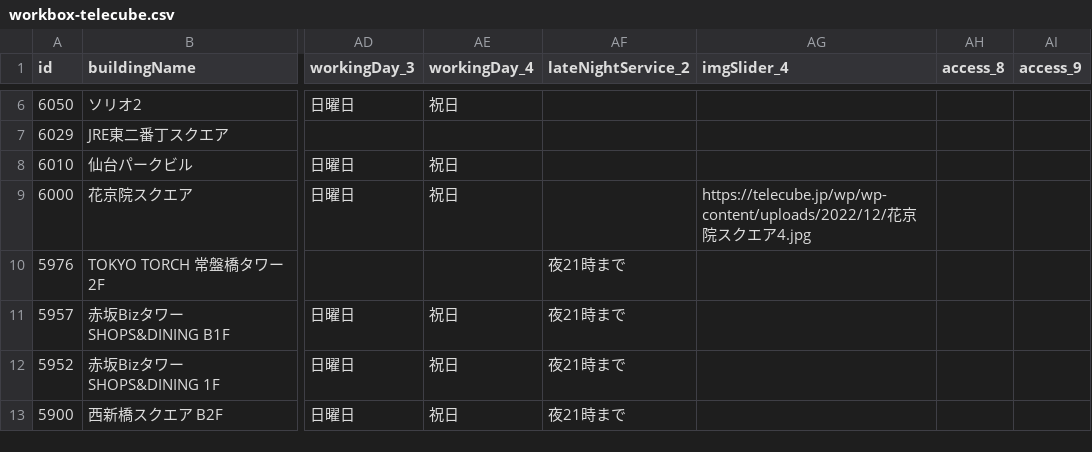
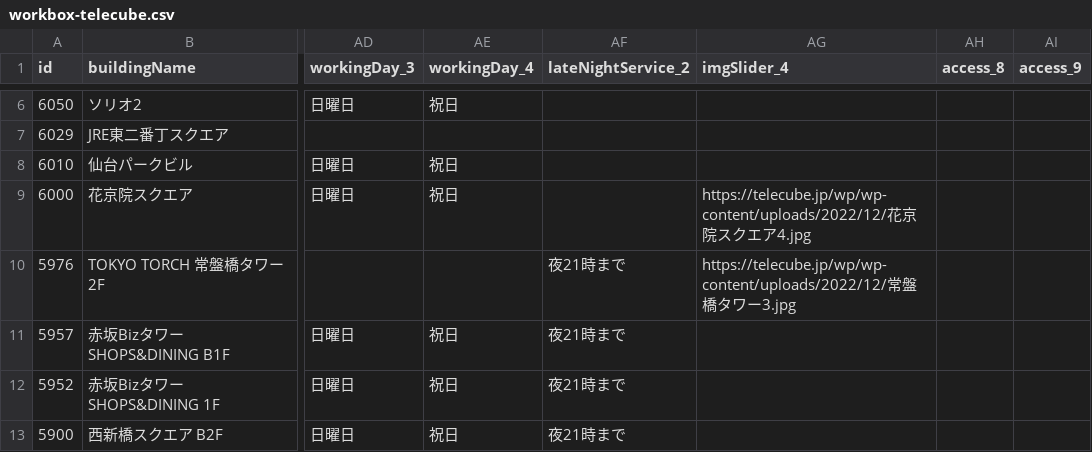
Before and after one commit to code4fukui/workbox, a CSV file: workbox-telecube.csv, drawn as a sheet; only a part is shown, gaps mark what is left out; the diff names each change by its address in the sheet, - before the commit and + after, or states it on an @@ line.

```diff
--- a/workbox-telecube.csv
+++ b/workbox-telecube.csv
-AG10 (imgSlider_4): (empty)
+AG10 (imgSlider_4): https://telecube.jp/wp/wp-content/uploads/2022/12/常盤橋タワー3.jpg
```
Also changed, not shown: workbox-stationwork.csv, 2 other files.
